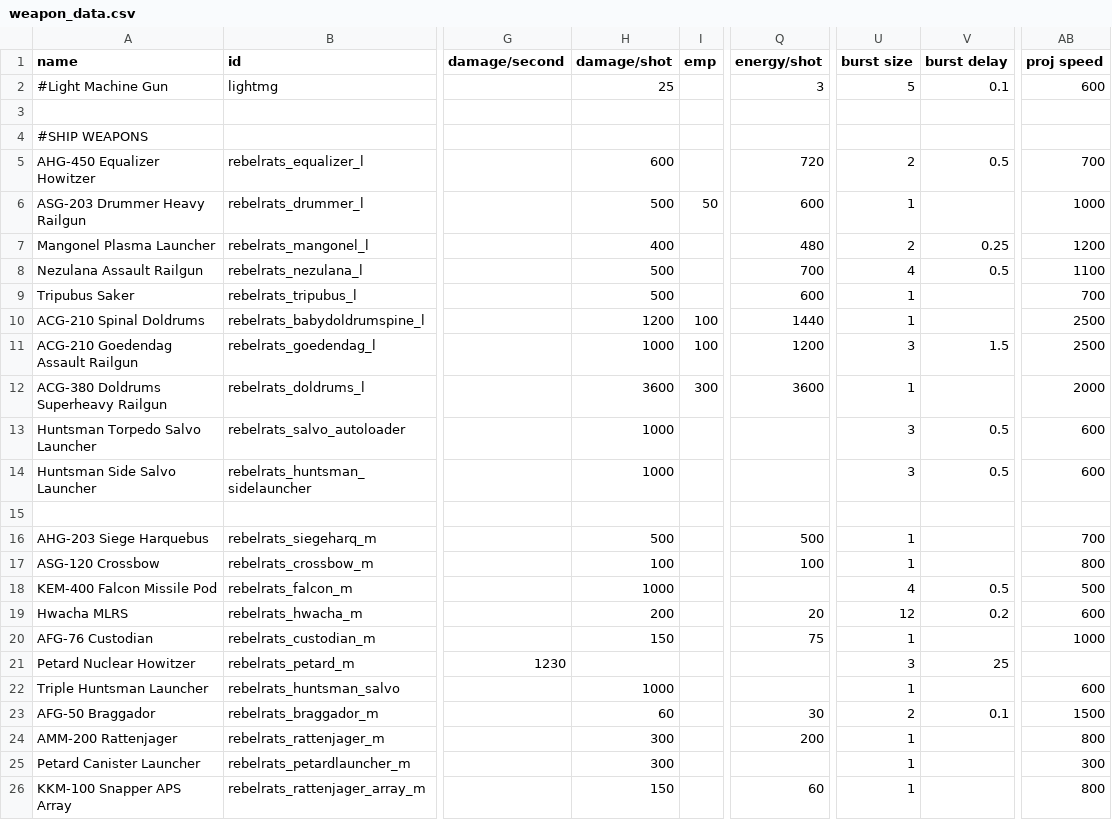
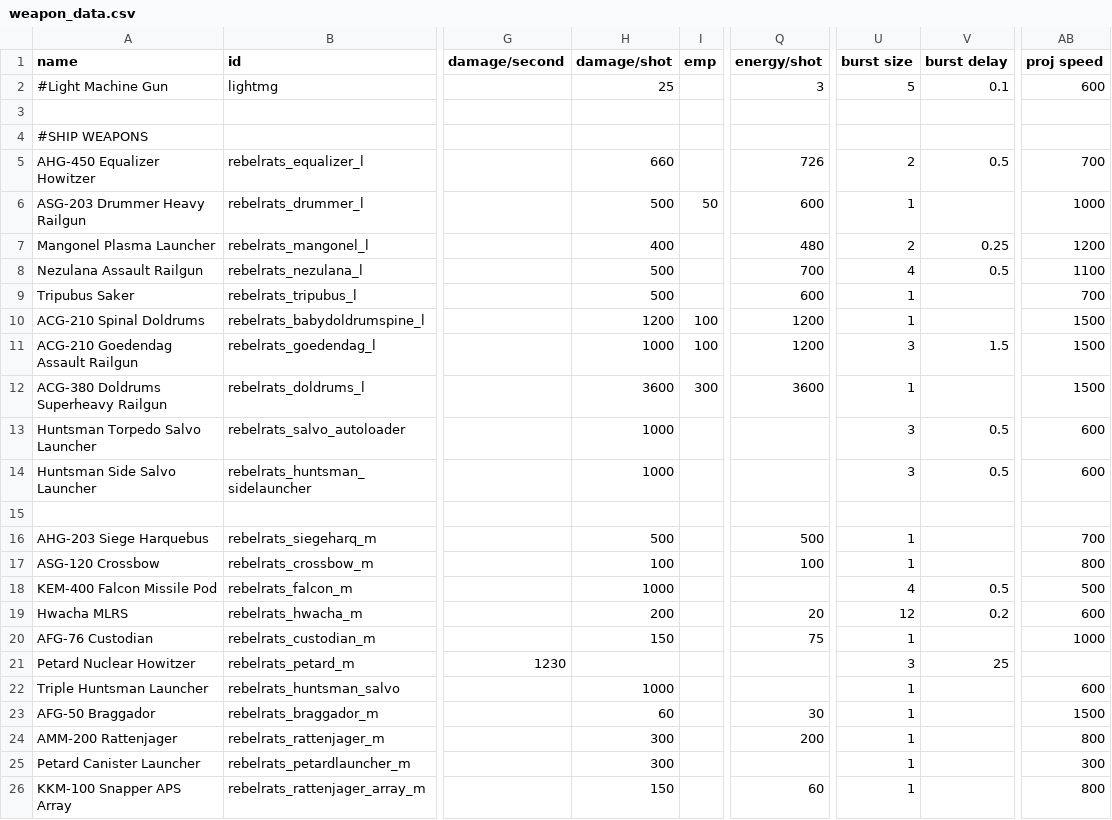
Before and after one commit to masterraven19/Rebel-Rats, a CSV file: data/weapons/weapon_data.csv, drawn as a sheet; only a part is shown, gaps mark what is left out; the diff names each change by its address in the sheet, - before the commit and + after, or states it on an @@ line.

```diff
--- a/data/weapons/weapon_data.csv
+++ b/data/weapons/weapon_data.csv
-H5 (damage/shot): 600
+H5 (damage/shot): 660
-Q5 (energy/shot): 720
+Q5 (energy/shot): 726
-Q10 (energy/shot): 1440
+Q10 (energy/shot): 1200
-AB10:AB11 (proj speed): 2500
+AB10:AB11 (proj speed): 1500
-AB12 (proj speed): 2000
+AB12 (proj speed): 1500
-U23 (burst size): 2
+U23 (burst size): 1
-V23 (burst delay): 0.1
+V23 (burst delay): (empty)
```
Also changed, not shown: data/campaign/rules.csv, data/hulls/ship_data.csv, 27 other files.
